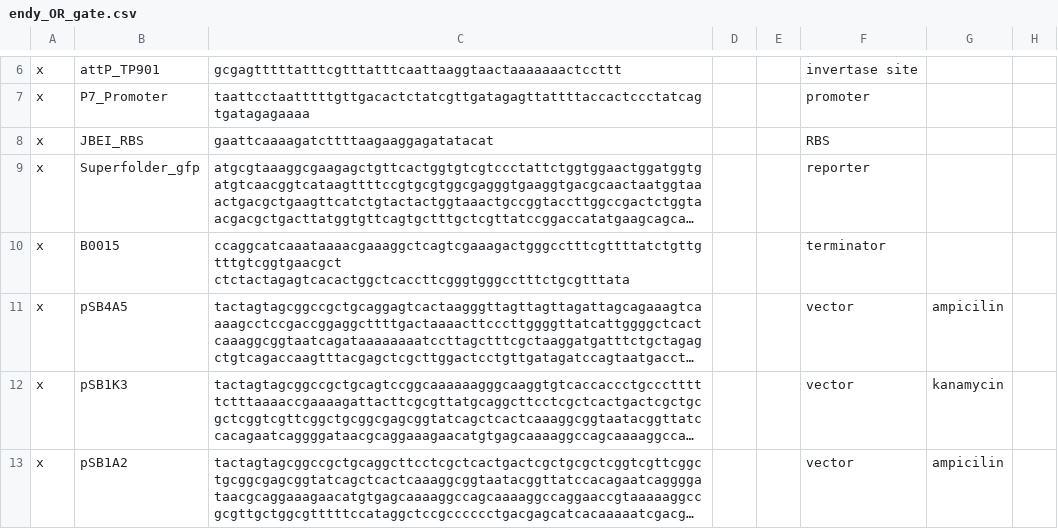
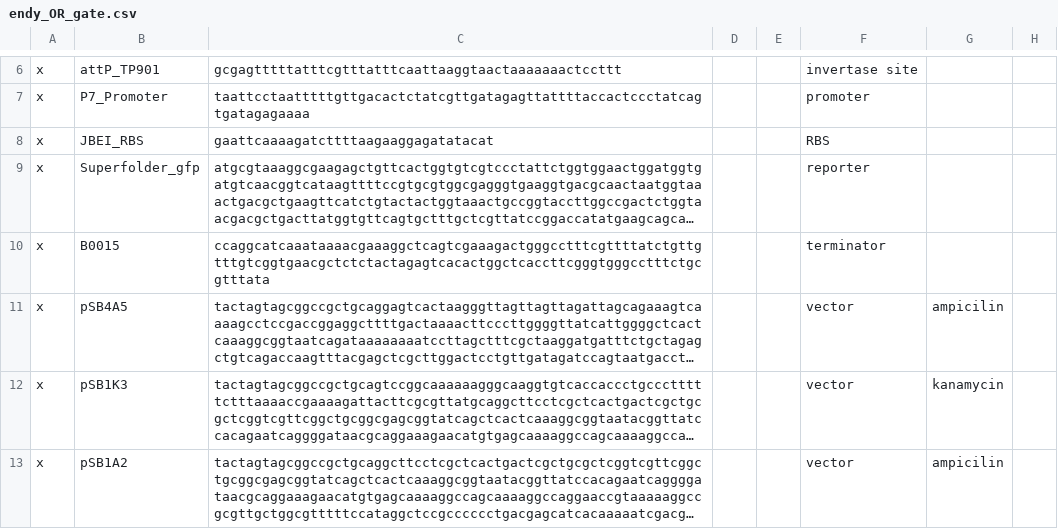
Before and after one commit to CIDARLAB/raven, a CSV file: RavenCAD/web/data/endy_OR_gate.csv, drawn as a sheet; only a part is shown, gaps mark what is left out; long unchanged cells end in …; the diff names each change by its address in the sheet, - before the commit and + after, or states it on an @@ line.

Commit message:
fix to forbidden, bug in GUI and fixed example OR gate file and added user

```diff
--- a/RavenCAD/web/data/endy_OR_gate.csv
+++ b/RavenCAD/web/data/endy_OR_gate.csv
-C10: ccaggcatcaaataaaacgaaaggctcagtcgaaagactgggcctttcgttttatctgttgtttgtcggtgaacgct ctctactagagtcacactggctcaccttcgggtgggcctttctgcgtttata
+C10: ccaggcatcaaataaaacgaaaggctcagtcgaaagactgggcctttcgttttatctgttgtttgtcggtgaacgctctctactagagtcacactggctcaccttcgggtgggcctttctgcgtttata
```
Also changed, not shown: 3 other files.
